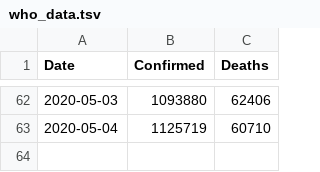
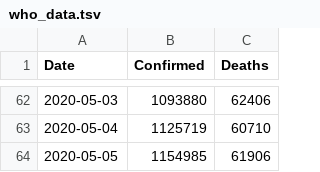
Before and after one commit to DMXMax/covid19, a TSV file: who/who_data.tsv, drawn as a sheet; only a part is shown, gaps mark what is left out.

Commit message:
Update who_data.tsv

```diff
--- a/who/who_data.tsv
+++ b/who/who_data.tsv
@@ -63 +63,2 @@ Date	Confirmed	Deaths
 2020-05-04	1125719	60710
+2020-05-05	1154985	61906
```
